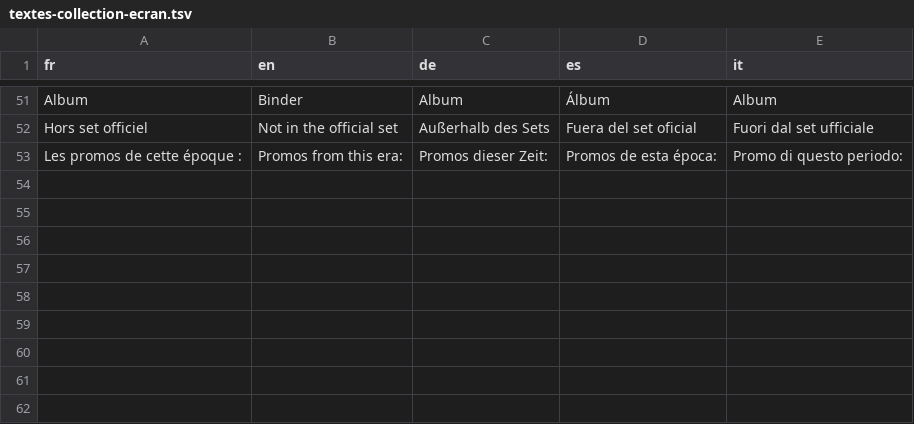
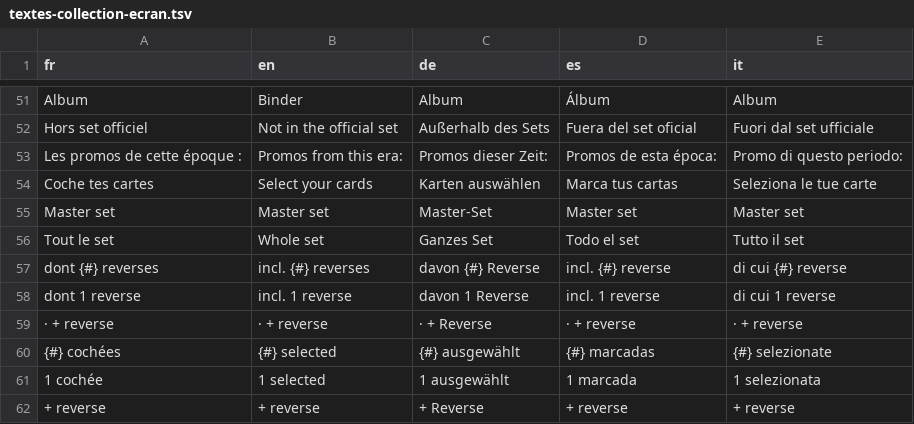
Before and after one commit to blevdosmiles/callit, a TSV file: i18n/textes-collection-ecran.tsv, drawn as a sheet; only a part is shown, gaps mark what is left out; the diff names each change by its address in the sheet, - before the commit and + after, or states it on an @@ line.

```diff
--- a/i18n/textes-collection-ecran.tsv
+++ b/i18n/textes-collection-ecran.tsv
+row 54: Coche tes cartes | Select your cards | Karten auswählen | Marca tus cartas | Seleziona le tue carte
+row 55: Master set | Master set | Master-Set | Master set | Master set
+row 56: Tout le set | Whole set | Ganzes Set | Todo el set | Tutto il set
+row 57: dont {#} reverses | incl. {#} reverses | davon {#} Reverse | incl. {#} reverse | di cui {#} reverse
+row 58: dont 1 reverse | incl. 1 reverse | davon 1 Reverse | incl. 1 reverse | di cui 1 reverse
+row 59: · + reverse | · + reverse | · + Reverse | · + reverse | · + reverse
+row 60: {#} cochées | {#} selected | {#} ausgewählt | {#} marcadas | {#} selezionate
+row 61: 1 cochée | 1 selected | 1 ausgewählt | 1 marcada | 1 selezionata
+row 62: + reverse | + reverse | + Reverse | + reverse | + reverse
```
Also changed, not shown: 6 other files.
